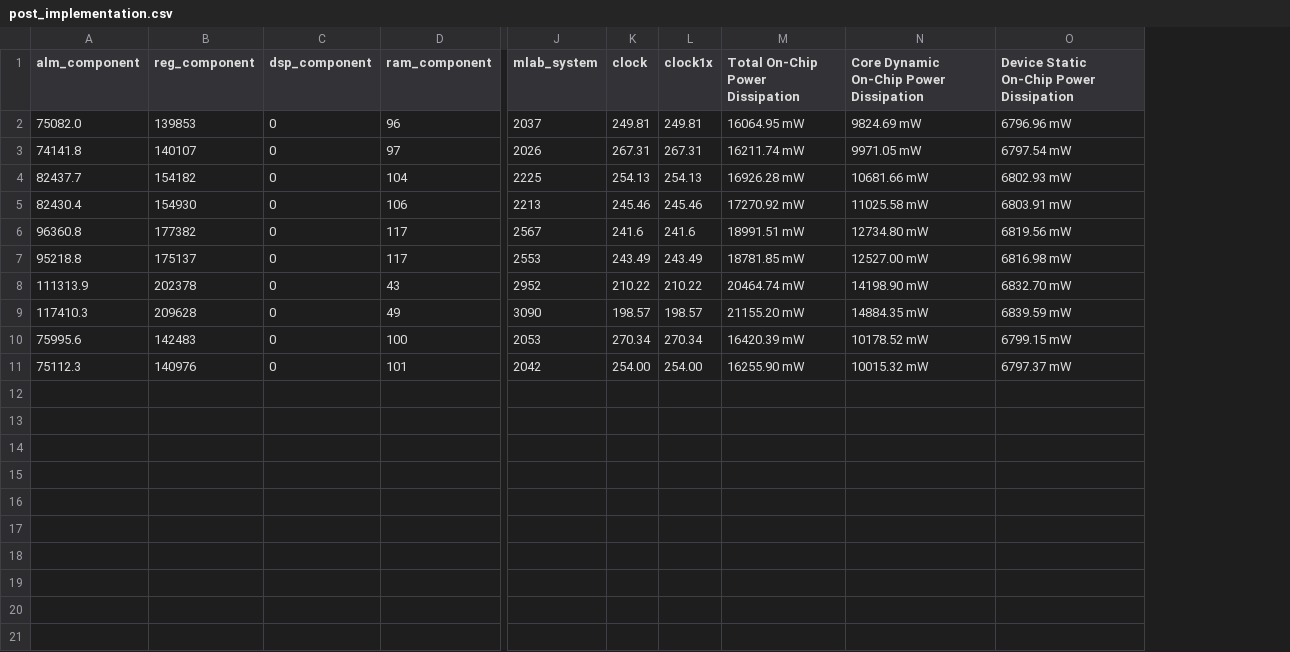
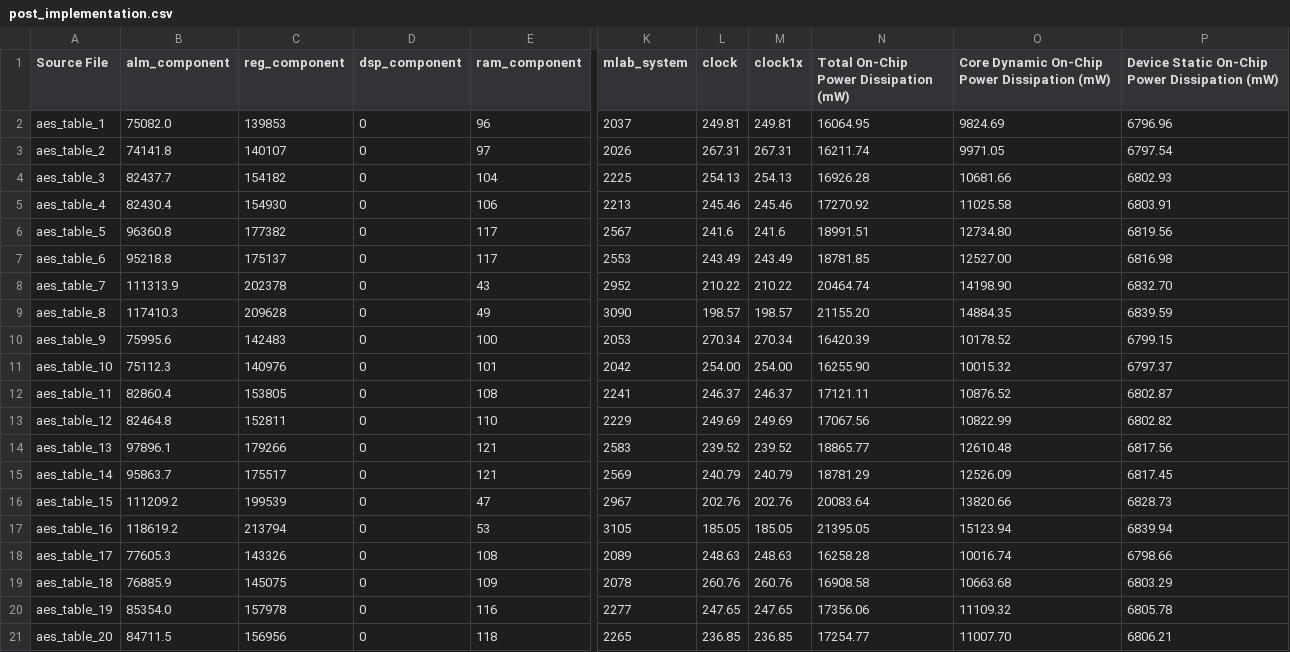
Before and after one commit to slowe8/IntelHLSDataset, a CSV file: machsuite/aes_table/1ST110EN1F43E1VG/post_implementation.csv, drawn as a sheet; only a part is shown, gaps mark what is left out; removed rows and columns are numbered as before the commit, all else as after; rows hold the shown columns only; the diff names each change by its address in the sheet, - before the commit and + after, or states it on an @@ line.

Commit message:
Added more data

```diff
--- a/machsuite/aes_table/1ST110EN1F43E1VG/post_implementation.csv
+++ b/machsuite/aes_table/1ST110EN1F43E1VG/post_implementation.csv
+column A (Source File), rows 2-11: aes_table_1 | aes_table_2 | aes_table_3 | aes_table_4 | aes_table_5 | aes_table_6 | aes_table_7 | aes_table_8 | aes_table_9 | aes_table_10
-column M (Total On-Chip Power Dissipation), rows 2-11: 16064.95 mW | 16211.74 mW | 16926.28 mW | 17270.92 mW | 18991.51 mW | 18781.85 mW | 20464.74 mW | 21155.20 mW | 16420.39 mW | 16255.90 mW
-column N, rows 1-11: Core Dynamic On-Chip Power Dissipation | 9824.69 mW | 9971.05 mW | 10681.66 mW | 11025.58 mW | 12734.80 mW | 12527.00 mW | 14198.90 mW | 14884.35 mW | 10178.52 mW | 10015.32 mW
-column O, rows 1-11: Device Static On-Chip Power Dissipation | 6796.96 mW | 6797.54 mW | 6802.93 mW | 6803.91 mW | 6819.56 mW | 6816.98 mW | 6832.70 mW | 6839.59 mW | 6799.15 mW | 6797.37 mW
+column N, rows 1-11: Total On-Chip Power Dissipation (mW) | 16064.95 | 16211.74 | 16926.28 | 17270.92 | 18991.51 | 18781.85 | 20464.74 | 21155.20 | 16420.39 | 16255.90
+column O, rows 1-11: Core Dynamic On-Chip Power Dissipation (mW) | 9824.69 | 9971.05 | 10681.66 | 11025.58 | 12734.80 | 12527.00 | 14198.90 | 14884.35 | 10178.52 | 10015.32
+column P, rows 1-11: Device Static On-Chip Power Dissipation (mW) | 6796.96 | 6797.54 | 6802.93 | 6803.91 | 6819.56 | 6816.98 | 6832.70 | 6839.59 | 6799.15 | 6797.37
+row 12: aes_table_11 | 82860.4 | 153805 | 0 | 108 | 2241 | 246.37 | 246.37 | 17121.11 | 10876.52 | 6802.87
+row 13: aes_table_12 | 82464.8 | 152811 | 0 | 110 | 2229 | 249.69 | 249.69 | 17067.56 | 10822.99 | 6802.82
+row 14: aes_table_13 | 97896.1 | 179266 | 0 | 121 | 2583 | 239.52 | 239.52 | 18865.77 | 12610.48 | 6817.56
+row 15: aes_table_14 | 95863.7 | 175517 | 0 | 121 | 2569 | 240.79 | 240.79 | 18781.29 | 12526.09 | 6817.45
+row 16: aes_table_15 | 111209.2 | 199539 | 0 | 47 | 2967 | 202.76 | 202.76 | 20083.64 | 13820.66 | 6828.73
+row 17: aes_table_16 | 118619.2 | 213794 | 0 | 53 | 3105 | 185.05 | 185.05 | 21395.05 | 15123.94 | 6839.94
+row 18: aes_table_17 | 77605.3 | 143326 | 0 | 108 | 2089 | 248.63 | 248.63 | 16258.28 | 10016.74 | 6798.66
+row 19: aes_table_18 | 76885.9 | 145075 | 0 | 109 | 2078 | 260.76 | 260.76 | 16908.58 | 10663.68 | 6803.29
+row 20: aes_table_19 | 85354.0 | 157978 | 0 | 116 | 2277 | 247.65 | 247.65 | 17356.06 | 11109.32 | 6805.78
+row 21: aes_table_20 | 84711.5 | 156956 | 0 | 118 | 2265 | 236.85 | 236.85 | 17254.77 | 11007.70 | 6806.21
```
Also changed, not shown: machsuite/aes_table/1ST110EN1F43E1VG/post_hls.csv.
